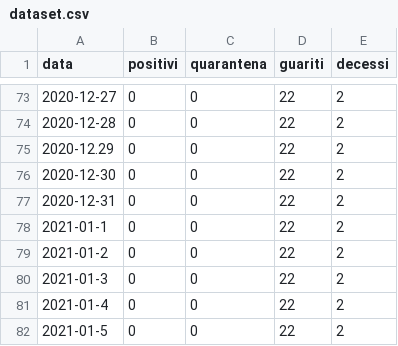
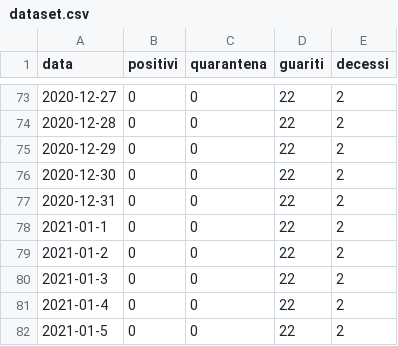
Before and after one commit to ComuneDiVillarosa/Covid-19, a CSV file: dataset.csv, drawn as a sheet; only a part is shown, gaps mark what is left out.

Commit message:
Update dataset.csv

```diff
--- a/dataset.csv
+++ b/dataset.csv
@@ -74,3 +74,3 @@ data,positivi,quarantena,guariti,decessi
 2020-12-28,0,0,22,2
-2020-12.29,0,0,22,2
+2020-12-29,0,0,22,2
 2020-12-30,0,0,22,2
```
